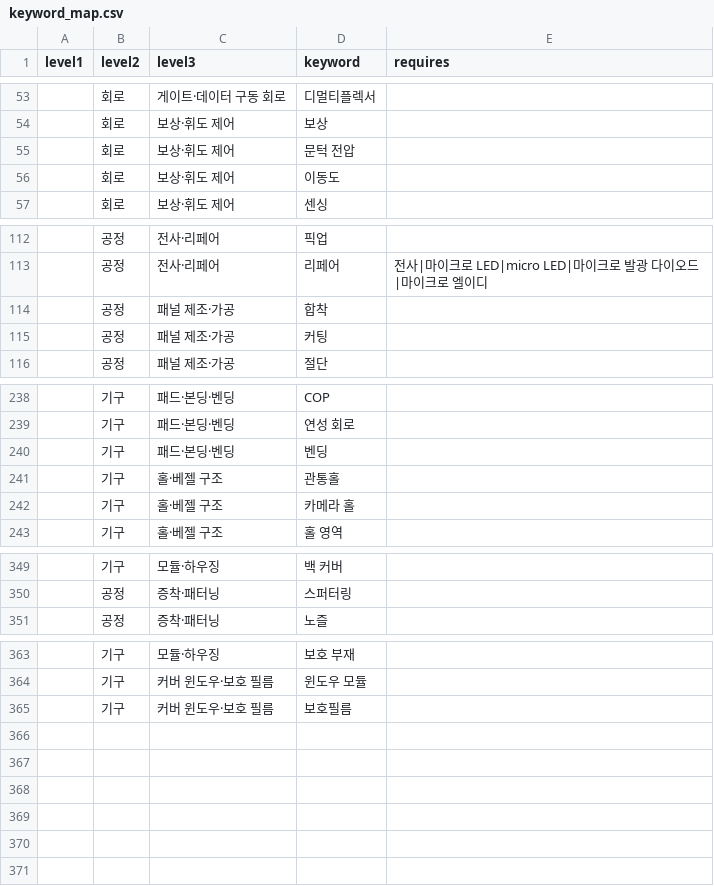
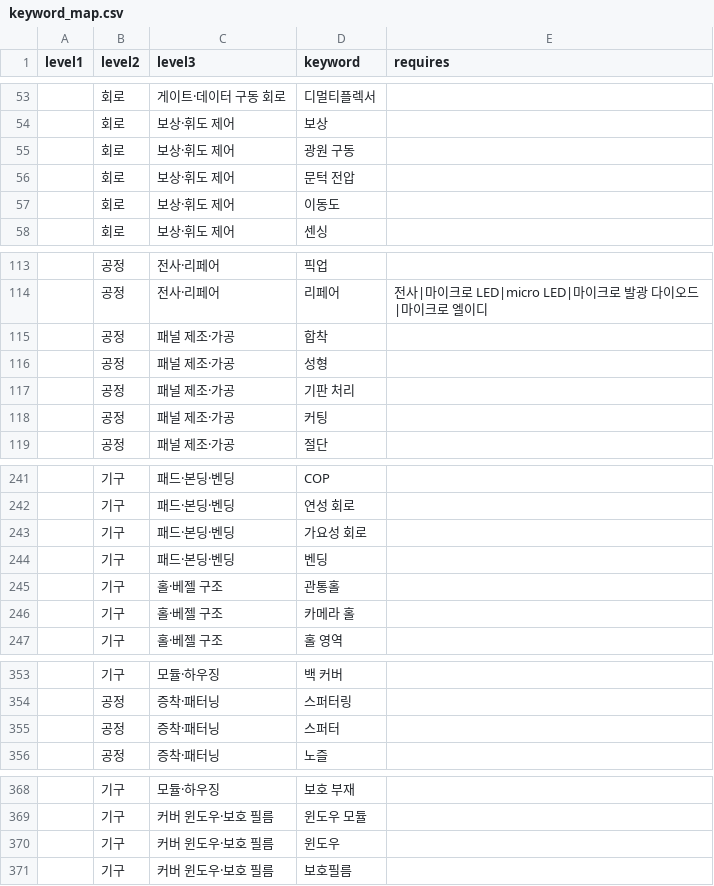
Before and after one commit to Eom-Jeongung/3-, a CSV file: backend/classification/keyword_map.csv, drawn as a sheet; only a part is shown, gaps mark what is left out; the diff names each change by its address in the sheet, - before the commit and + after, or states it on an @@ line.

```diff
--- a/backend/classification/keyword_map.csv
+++ b/backend/classification/keyword_map.csv
+row 55:  | 회로 | 보상·휘도 제어 | 광원 구동
+row 116:  | 공정 | 패널 제조·가공 | 성형
+row 117:  | 공정 | 패널 제조·가공 | 기판 처리
+row 243:  | 기구 | 패드·본딩·벤딩 | 가요성 회로
+row 355:  | 공정 | 증착·패터닝 | 스퍼터
+row 370:  | 기구 | 커버 윈도우·보호 필름 | 윈도우
```
Also changed, not shown: 3 other files.
